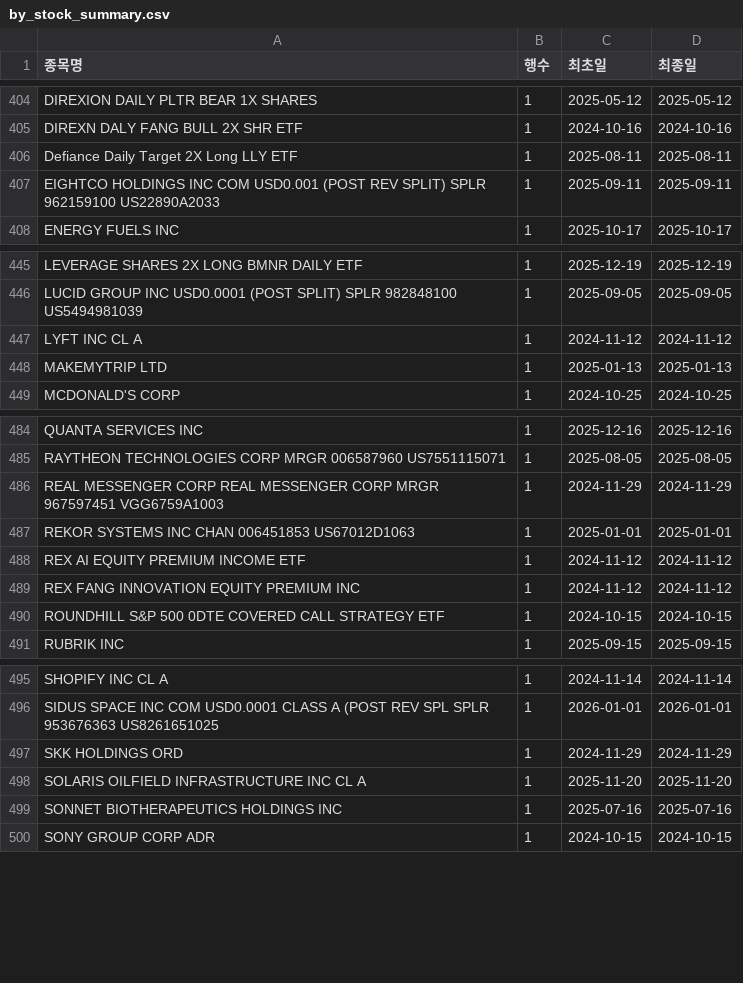
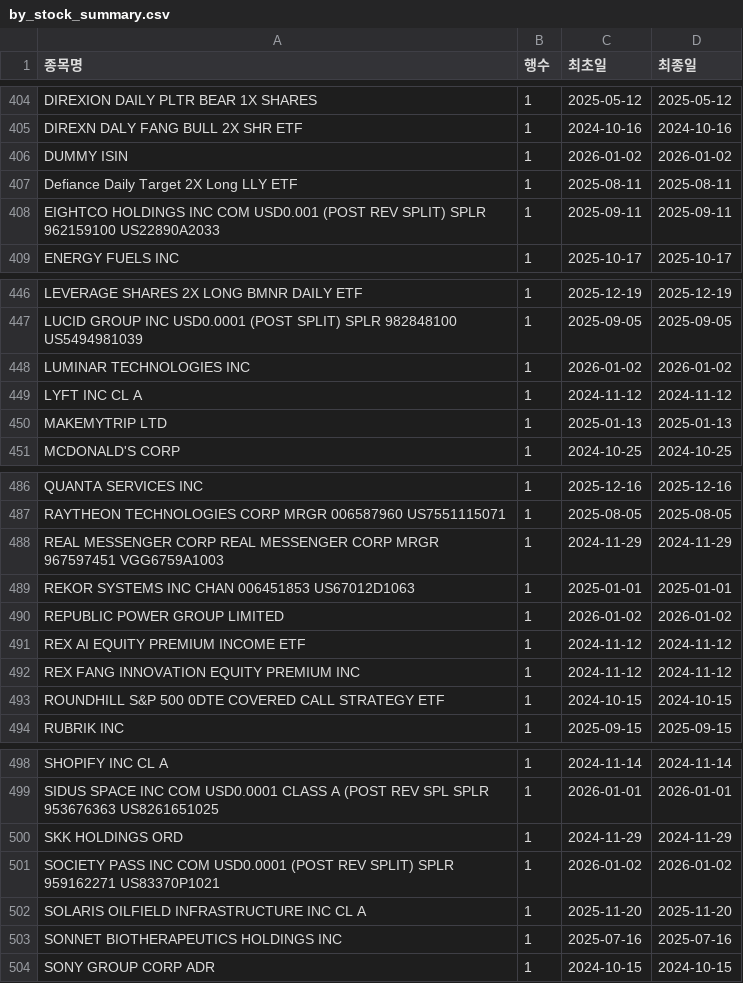
Before and after one commit to HaminKim/reant_streamlit, a CSV file: processed/by_stock_summary.csv, drawn as a sheet; only a part is shown, gaps mark what is left out; the diff names each change by its address in the sheet, - before the commit and + after, or states it on an @@ line.

```diff
--- a/processed/by_stock_summary.csv
+++ b/processed/by_stock_summary.csv
+row 406: DUMMY ISIN | 1 | 2026-01-02 | 2026-01-02
+row 448: LUMINAR TECHNOLOGIES INC | 1 | 2026-01-02 | 2026-01-02
+row 490: REPUBLIC POWER GROUP LIMITED | 1 | 2026-01-02 | 2026-01-02
+row 501: SOCIETY PASS INC COM USD0.0001 (POST REV SPLIT) SPLR 959162271 US83370P1021 | 1 | 2026-01-02 | 2026-01-02
```
Also changed, not shown: 3 other files.
